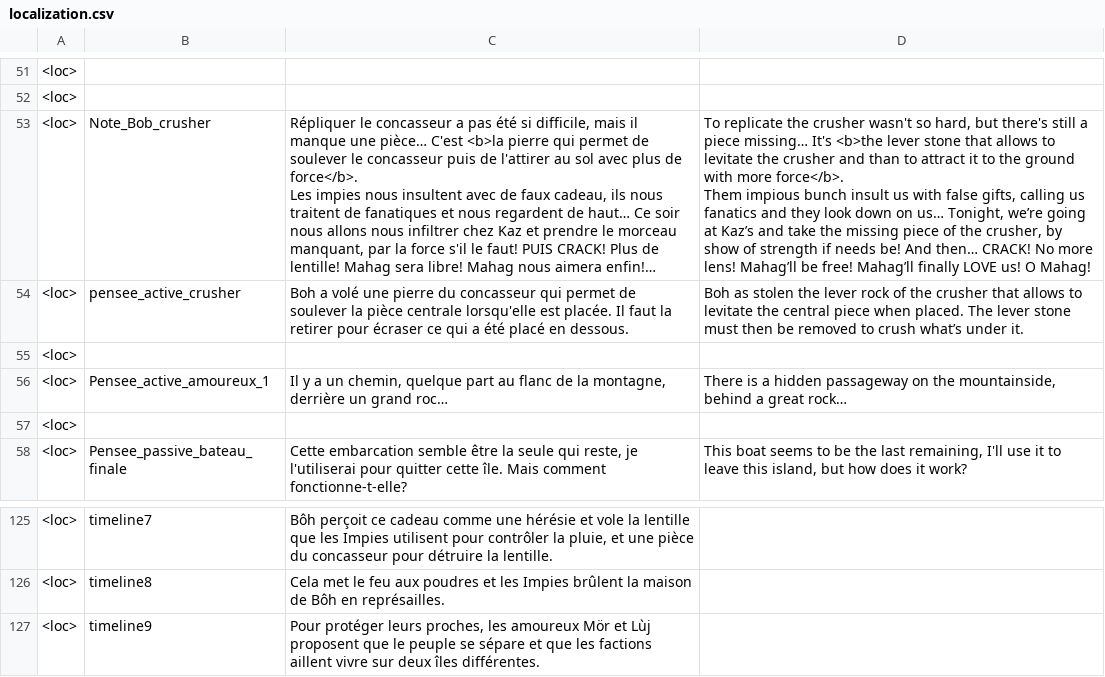
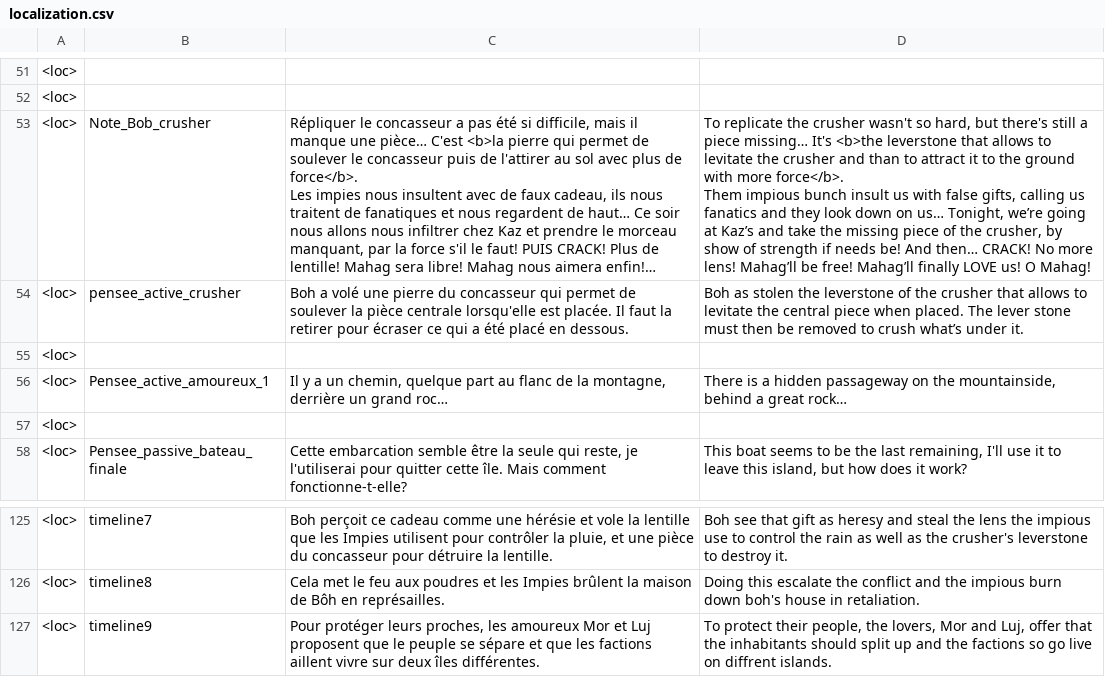
Before and after one commit to Theomn/Archipel, a CSV file: Assets/StreamingAssets/localization.csv, drawn as a sheet; only a part is shown, gaps mark what is left out; long unchanged cells end in …; the diff covers the shown part only; the diff names each change by its address in the sheet, - before the commit and + after, or states it on an @@ line.

```diff
--- a/Assets/StreamingAssets/localization.csv
+++ b/Assets/StreamingAssets/localization.csv
-D53: …It's <b>the lever stone that allows…
+D53: …It's <b>the leverstone that allows…
-D54: …stolen the lever rock of the…
+D54: …stolen the leverstone of the…
-C125: Bôh perçoit ce…
+C125: Boh perçoit ce…
-D125: (empty)
+D125: Boh see that gift as heresy and steal the lens the impious use to control the rain as well as the crusher's leverstone to destroy it.
-D126: (empty)
+D126: Doing this escalate the conflict and the impious burn down boh's house in retaliation.
-C127: …les amoureux Mör et Lùj proposent que…
+C127: …les amoureux Mor et Luj proposent que…
-D127: (empty)
+D127: To protect their people, the lovers, Mor and Luj, offer that the inhabitants should split up and the factions so go live on diffrent islands.
```
Also changed, not shown: 3 added rows, 3 removed rows and 25 edited cells elsewhere in this file.
